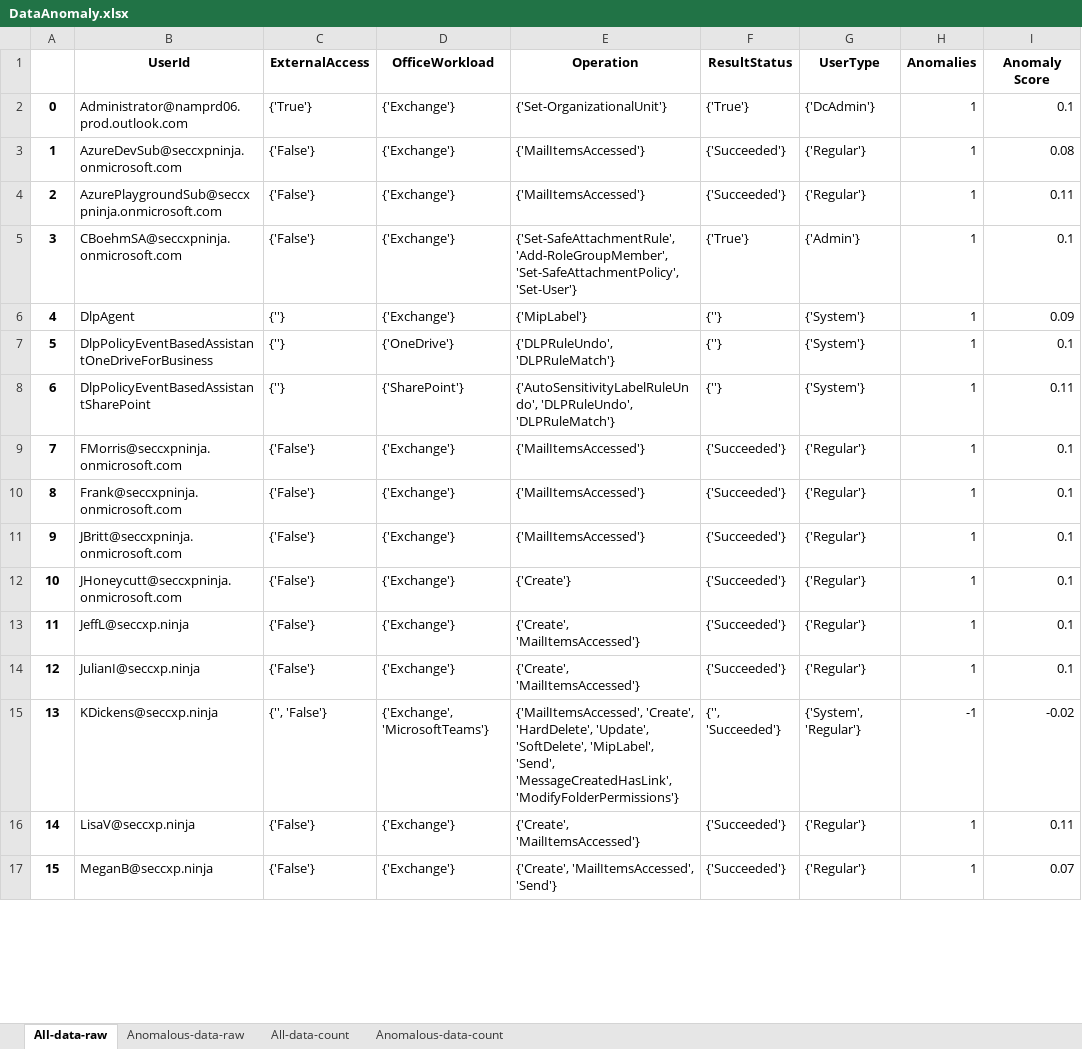
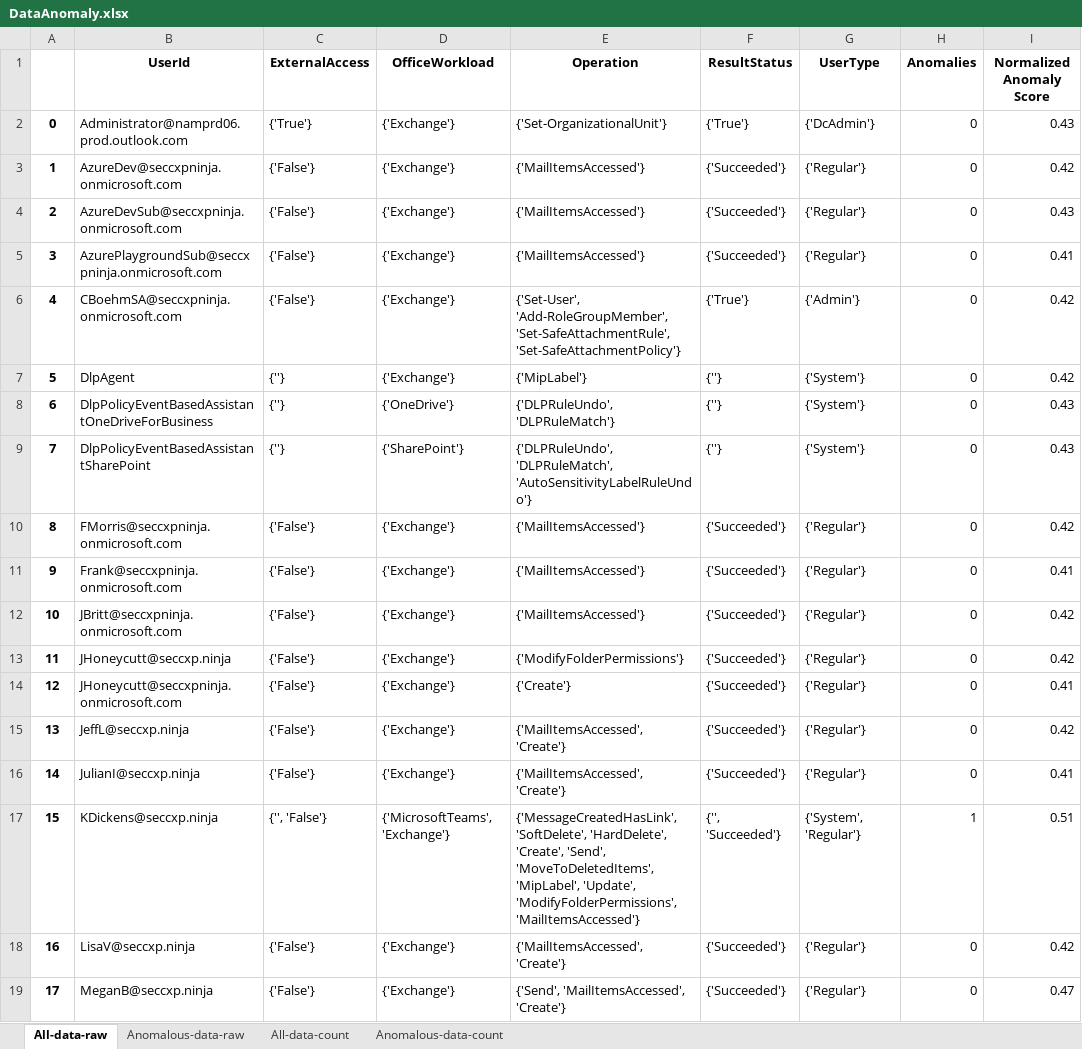
Before and after one commit to microsoft/ASDET, an Excel workbook: notebooks/anomaly/isolation_forest/DataAnomaly.xlsx, sheet All-data-raw, drawn as a sheet; only a part is shown; values as stored, in another font and other column widths than the file's, no borders; addresses are those after the commit; the diff covers the shown part only; the diff names each change by its address in the sheet, - before the commit and + after, or states it on an @@ line.

Commit message:
Moving isolation forest files into correct folder

```diff
--- a/notebooks/anomaly/isolation_forest/DataAnomaly.xlsx (sheet All-data-raw)
+++ b/notebooks/anomaly/isolation_forest/DataAnomaly.xlsx (sheet All-data-raw)
-I1: Anomaly Score
+I1: Normalized Anomaly Score
-H2 (Anomalies): 1
+H2 (Anomalies): 0
-I2 (Normalized Anomaly Score): 0.1
+I2 (Normalized Anomaly Score): 0.43
+row 3: 1 | AzureDev@seccxpninja.onmicrosoft.com | {'False'} | {'Exchange'} | {'MailItemsAccessed'} | {'Succeeded'} | {'Regular'} | 0 | 0.42
@@ column A renumbered from row 4 down @@
-H4:H12 (Anomalies): 1
+H4:H12 (Anomalies): 0
-I4 (Normalized Anomaly Score): 0.08
+I4 (Normalized Anomaly Score): 0.43
-I5 (Normalized Anomaly Score): 0.11
+I5 (Normalized Anomaly Score): 0.41
-E6 (Operation): {'Set-SafeAttachmentRule', 'Add-RoleGroupMember', 'Set-SafeAttachmentPolicy', 'Set-User'}
+E6 (Operation): {'Set-User', 'Add-RoleGroupMember', 'Set-SafeAttachmentRule', 'Set-SafeAttachmentPolicy'}
-I6 (Normalized Anomaly Score): 0.1
+I6 (Normalized Anomaly Score): 0.42
-I7 (Normalized Anomaly Score): 0.09
+I7 (Normalized Anomaly Score): 0.42
-I8 (Normalized Anomaly Score): 0.1
+I8 (Normalized Anomaly Score): 0.43
-E9 (Operation): {'AutoSensitivityLabelRuleUndo', 'DLPRuleUndo', 'DLPRuleMatch'}
+E9 (Operation): {'DLPRuleUndo', 'DLPRuleMatch', 'AutoSensitivityLabelRuleUndo'}
-I9 (Normalized Anomaly Score): 0.11
+I9 (Normalized Anomaly Score): 0.43
-I10 (Normalized Anomaly Score): 0.1
+I10 (Normalized Anomaly Score): 0.42
-I11 (Normalized Anomaly Score): 0.1
+I11 (Normalized Anomaly Score): 0.41
-I12 (Normalized Anomaly Score): 0.1
+I12 (Normalized Anomaly Score): 0.42
+row 13: 11 | JHoneycutt@seccxp.ninja | {'False'} | {'Exchange'} | {'ModifyFolderPermissions'} | {'Succeeded'} | {'Regular'} | 0 | 0.42
-H14:H16 (Anomalies): 1
+H14:H16 (Anomalies): 0
-I14 (Normalized Anomaly Score): 0.1
+I14 (Normalized Anomaly Score): 0.41
-E15:E16 (Operation): {'Create', 'MailItemsAccessed'}
+E15:E16 (Operation): {'MailItemsAccessed', 'Create'}
-I15 (Normalized Anomaly Score): 0.1
+I15 (Normalized Anomaly Score): 0.42
-I16 (Normalized Anomaly Score): 0.1
+I16 (Normalized Anomaly Score): 0.41
-D17 (OfficeWorkload): {'Exchange', 'MicrosoftTeams'}
+D17 (OfficeWorkload): {'MicrosoftTeams', 'Exchange'}
-E17 (Operation): {'MailItemsAccessed', 'Create', 'HardDelete', 'Update', 'SoftDelete', 'MipLabel', 'Send', 'MessageCreatedHasLink', 'ModifyFolderPermissions'}
+E17 (Operation): {'MessageCreatedHasLink', 'SoftDelete', 'HardDelete', 'Create', 'Send', 'MoveToDeletedItems', 'MipLabel', 'Update', 'ModifyFolderPermissions', 'MailItemsAccessed'}
-H17 (Anomalies): -1
+H17 (Anomalies): 1
-I17 (Normalized Anomaly Score): -0.02
+I17 (Normalized Anomaly Score): 0.51
-E18 (Operation): {'Create', 'MailItemsAccessed'}
+E18 (Operation): {'MailItemsAccessed', 'Create'}
-H18:H19 (Anomalies): 1
+H18:H19 (Anomalies): 0
-I18 (Normalized Anomaly Score): 0.11
+I18 (Normalized Anomaly Score): 0.42
-E19 (Operation): {'Create', 'MailItemsAccessed', 'Send'}
+E19 (Operation): {'Send', 'MailItemsAccessed', 'Create'}
-I19 (Normalized Anomaly Score): 0.07
+I19 (Normalized Anomaly Score): 0.47
```
Also changed, not shown: 13 added rows and 150 edited cells elsewhere in this sheet, sheet All-data-count, sheet Anomalous-data-count, sheet Anomalous-data-raw, 4 other files.
